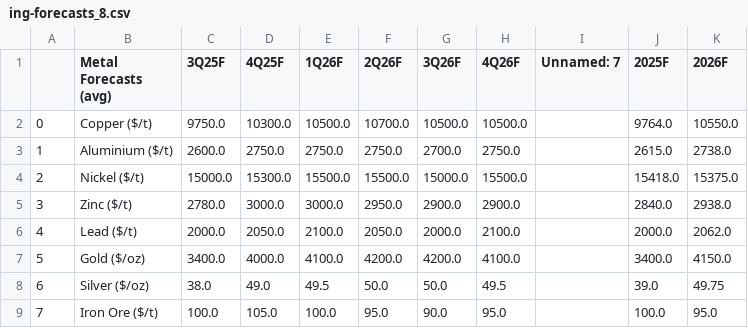
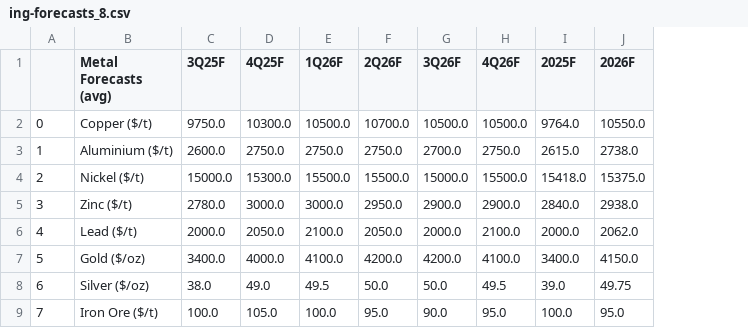
Before and after one commit to cmangla/boe-rate-forecast-tracker, a CSV file: ing-forecasts_8.csv, drawn as a sheet; the diff names each change by its address in the sheet, - before the commit and + after, or states it on an @@ line.

```diff
--- a/ing-forecasts_8.csv
+++ b/ing-forecasts_8.csv
-column I (Unnamed: 7), empty
```
Also changed, not shown: 2 other files.
